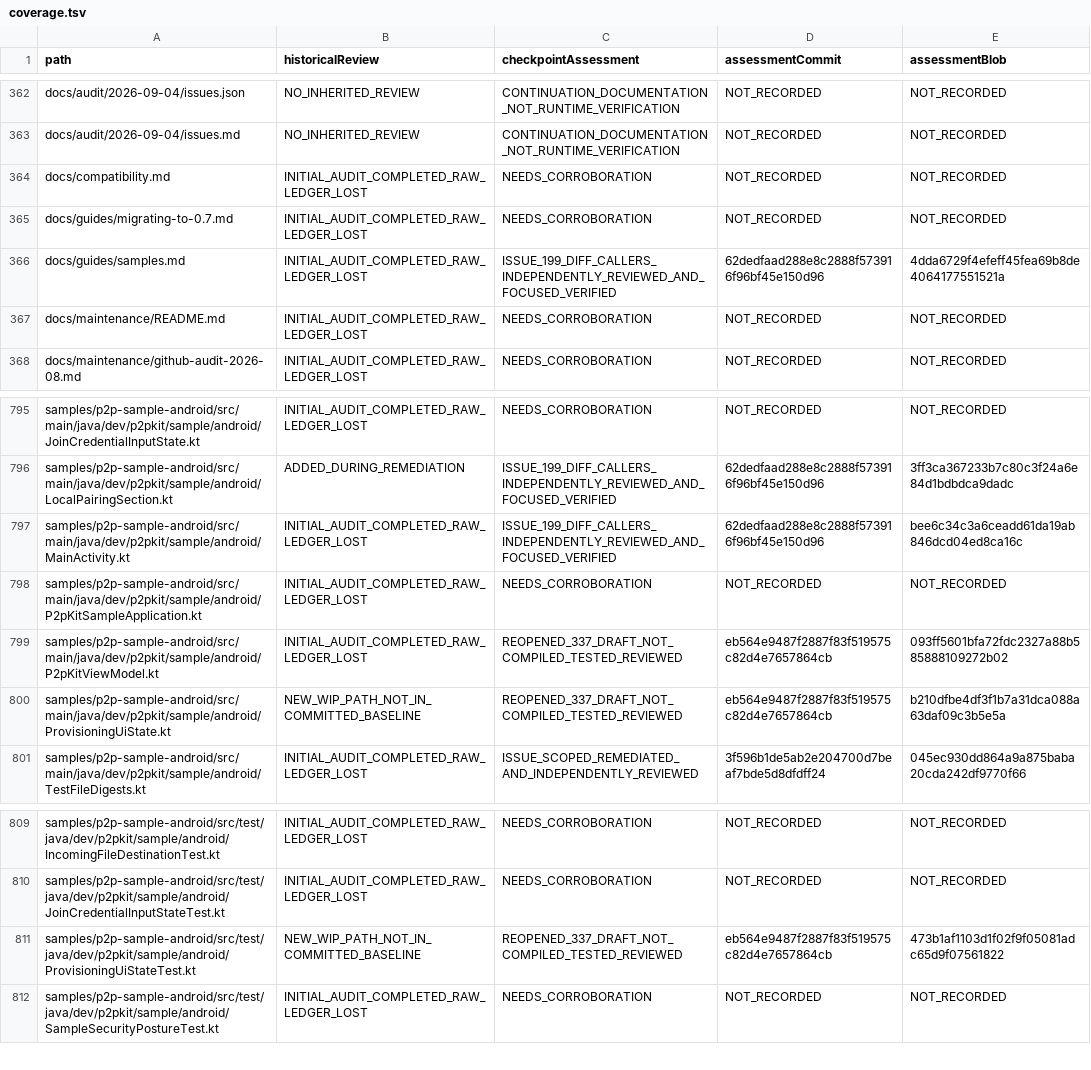
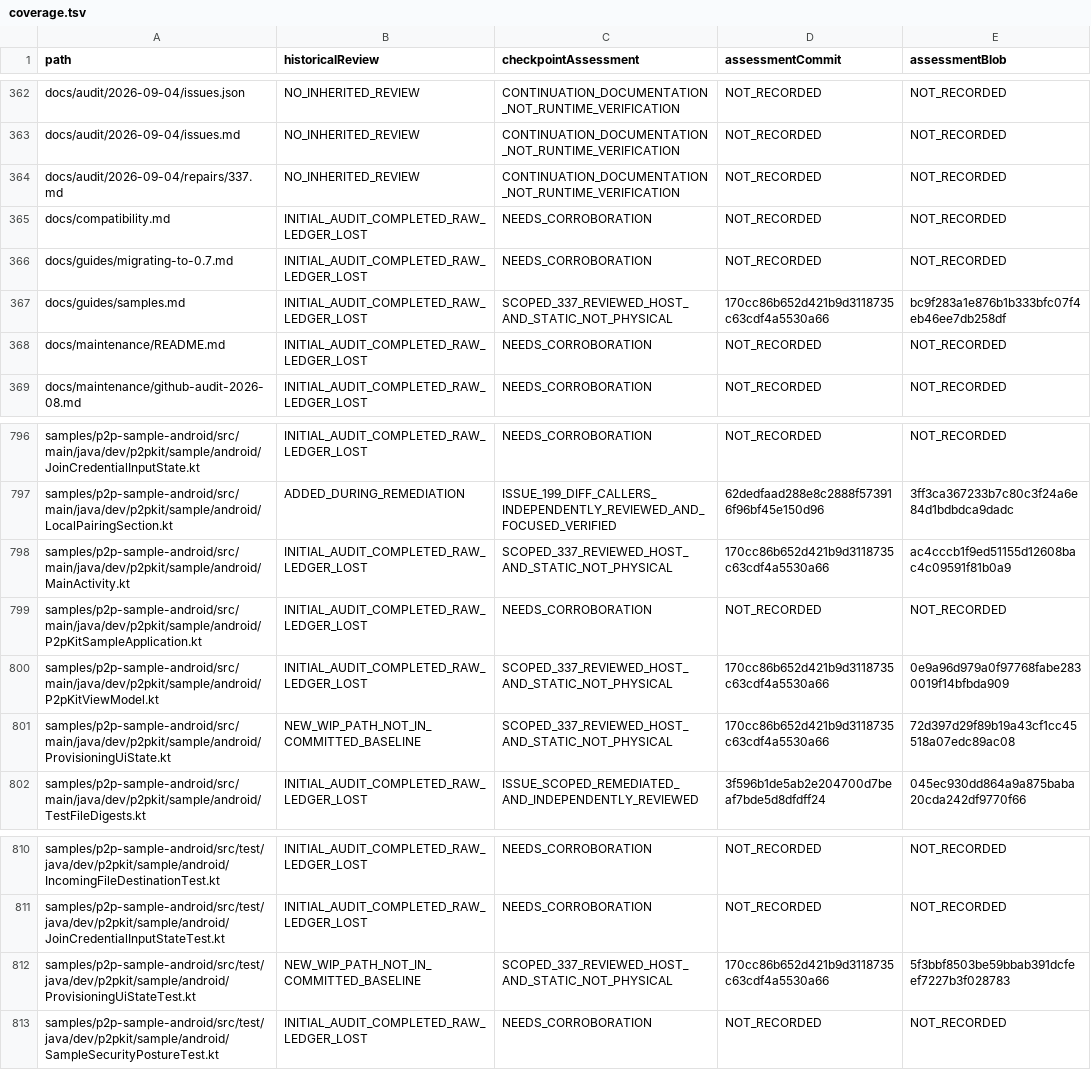
Before and after one commit to p2pKit/P2pKit, a TSV file: docs/audit/2026-09-04/coverage.tsv, drawn as a sheet; only a part is shown, gaps mark what is left out.

Commit message:
Record reviewed provisioning fix and clone continuation (#337)

```diff
--- a/docs/audit/2026-09-04/coverage.tsv
+++ b/docs/audit/2026-09-04/coverage.tsv
@@ -363,5 +363,6 @@ docs/audit/2026-09-04/issues.json	NO_INHERITED_REVIEW	CONTINUATION_DOCUMENTATION
 docs/audit/2026-09-04/issues.md	NO_INHERITED_REVIEW	CONTINUATION_DOCUMENTATION_NOT_RUNTIME_VERIFICATION	NOT_RECORDED	NOT_RECORDED
+docs/audit/2026-09-04/repairs/337.md	NO_INHERITED_REVIEW	CONTINUATION_DOCUMENTATION_NOT_RUNTIME_VERIFICATION	NOT_RECORDED	NOT_RECORDED
 docs/compatibility.md	INITIAL_AUDIT_COMPLETED_RAW_LEDGER_LOST	NEEDS_CORROBORATION	NOT_RECORDED	NOT_RECORDED
 docs/guides/migrating-to-0.7.md	INITIAL_AUDIT_COMPLETED_RAW_LEDGER_LOST	NEEDS_CORROBORATION	NOT_RECORDED	NOT_RECORDED
-docs/guides/samples.md	INITIAL_AUDIT_COMPLETED_RAW_LEDGER_LOST	ISSUE_199_DIFF_CALLERS_INDEPENDENTLY_REVIEWED_AND_FOCUSED_VERIFIED	62dedfaad288e8c2888f573916f96bf45e150d96	4dda6729f4efeff45fea69b8de4064177551521a
+docs/guides/samples.md	INITIAL_AUDIT_COMPLETED_RAW_LEDGER_LOST	SCOPED_337_REVIEWED_HOST_AND_STATIC_NOT_PHYSICAL	170cc86b652d421b9d3118735c63cdf4a5530a66	bc9f283a1e876b1b333bfc07f4eb46ee7db258df
 docs/maintenance/README.md	INITIAL_AUDIT_COMPLETED_RAW_LEDGER_LOST	NEEDS_CORROBORATION	NOT_RECORDED	NOT_RECORDED
@@ -796,6 +797,6 @@ samples/p2p-sample-android/src/main/java/dev/p2pkit/sample/android/JoinCredentia
 samples/p2p-sample-android/src/main/java/dev/p2pkit/sample/android/LocalPairingSection.kt	ADDED_DURING_REMEDIATION	ISSUE_199_DIFF_CALLERS_INDEPENDENTLY_REVIEWED_AND_FOCUSED_VERIFIED	62dedfaad288e8c2888f573916f96bf45e150d96	3ff3ca367233b7c80c3f24a6e84d1bdbdca9dadc
-samples/p2p-sample-android/src/main/java/dev/p2pkit/sample/android/MainActivity.kt	INITIAL_AUDIT_COMPLETED_RAW_LEDGER_LOST	ISSUE_199_DIFF_CALLERS_INDEPENDENTLY_REVIEWED_AND_FOCUSED_VERIFIED	62dedfaad288e8c2888f573916f96bf45e150d96	bee6c34c3a6ceadd61da19ab846dcd04ed8ca16c
+samples/p2p-sample-android/src/main/java/dev/p2pkit/sample/android/MainActivity.kt	INITIAL_AUDIT_COMPLETED_RAW_LEDGER_LOST	SCOPED_337_REVIEWED_HOST_AND_STATIC_NOT_PHYSICAL	170cc86b652d421b9d3118735c63cdf4a5530a66	ac4cccb1f9ed51155d12608bac4c09591f81b0a9
 samples/p2p-sample-android/src/main/java/dev/p2pkit/sample/android/P2pKitSampleApplication.kt	INITIAL_AUDIT_COMPLETED_RAW_LEDGER_LOST	NEEDS_CORROBORATION	NOT_RECORDED	NOT_RECORDED
-samples/p2p-sample-android/src/main/java/dev/p2pkit/sample/android/P2pKitViewModel.kt	INITIAL_AUDIT_COMPLETED_RAW_LEDGER_LOST	REOPENED_337_DRAFT_NOT_COMPILED_TESTED_REVIEWED	eb564e9487f2887f83f519575c82d4e7657864cb	093ff5601bfa72fdc2327a88b585888109272b02
-samples/p2p-sample-android/src/main/java/dev/p2pkit/sample/android/ProvisioningUiState.kt	NEW_WIP_PATH_NOT_IN_COMMITTED_BASELINE	REOPENED_337_DRAFT_NOT_COMPILED_TESTED_REVIEWED	eb564e9487f2887f83f519575c82d4e7657864cb	b210dfbe4df3f1b7a31dca088a63daf09c3b5e5a
+samples/p2p-sample-android/src/main/java/dev/p2pkit/sample/android/P2pKitViewModel.kt	INITIAL_AUDIT_COMPLETED_RAW_LEDGER_LOST	SCOPED_337_REVIEWED_HOST_AND_STATIC_NOT_PHYSICAL	170cc86b652d421b9d3118735c63cdf4a5530a66	0e9a96d979a0f97768fabe2830019f14bfbda909
+samples/p2p-sample-android/src/main/java/dev/p2pkit/sample/android/ProvisioningUiState.kt	NEW_WIP_PATH_NOT_IN_COMMITTED_BASELINE	SCOPED_337_REVIEWED_HOST_AND_STATIC_NOT_PHYSICAL	170cc86b652d421b9d3118735c63cdf4a5530a66	72d397d29f89b19a43cf1cc45518a07edc89ac08
 samples/p2p-sample-android/src/main/java/dev/p2pkit/sample/android/TestFileDigests.kt	INITIAL_AUDIT_COMPLETED_RAW_LEDGER_LOST	ISSUE_SCOPED_REMEDIATED_AND_INDEPENDENTLY_REVIEWED	3f596b1de5ab2e204700d7beaf7bde5d8dfdff24	045ec930dd864a9a875baba20cda242df9770f66
@@ -810,3 +811,3 @@ samples/p2p-sample-android/src/test/java/dev/p2pkit/sample/android/IncomingFileD
 samples/p2p-sample-android/src/test/java/dev/p2pkit/sample/android/JoinCredentialInputStateTest.kt	INITIAL_AUDIT_COMPLETED_RAW_LEDGER_LOST	NEEDS_CORROBORATION	NOT_RECORDED	NOT_RECORDED
-samples/p2p-sample-android/src/test/java/dev/p2pkit/sample/android/ProvisioningUiStateTest.kt	NEW_WIP_PATH_NOT_IN_COMMITTED_BASELINE	REOPENED_337_DRAFT_NOT_COMPILED_TESTED_REVIEWED	eb564e9487f2887f83f519575c82d4e7657864cb	473b1af1103d1f02f9f05081adc65d9f07561822
+samples/p2p-sample-android/src/test/java/dev/p2pkit/sample/android/ProvisioningUiStateTest.kt	NEW_WIP_PATH_NOT_IN_COMMITTED_BASELINE	SCOPED_337_REVIEWED_HOST_AND_STATIC_NOT_PHYSICAL	170cc86b652d421b9d3118735c63cdf4a5530a66	5f3bbf8503be59bbab391dcfeef7227b3f028783
 samples/p2p-sample-android/src/test/java/dev/p2pkit/sample/android/SampleSecurityPostureTest.kt	INITIAL_AUDIT_COMPLETED_RAW_LEDGER_LOST	NEEDS_CORROBORATION	NOT_RECORDED	NOT_RECORDED
```
Also changed, not shown: 7 other files.
